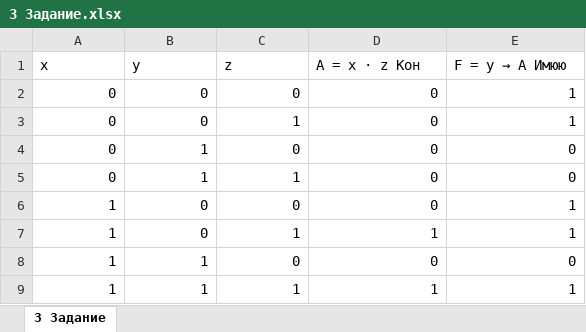
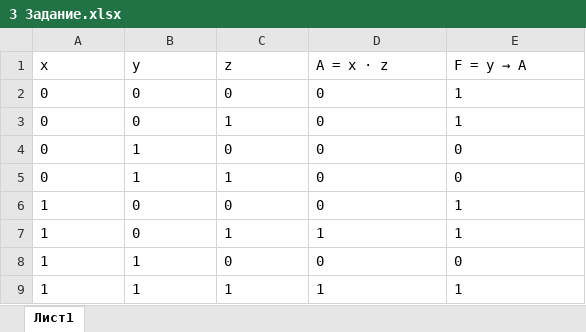
Before and after one commit to Evgeny65ok/DZ, an Excel workbook: 4 вариант 15.10.25/3 Задание.xlsx, sheet Лист1, drawn as a sheet; values as stored, in another font and other column widths than the file's, no borders; the diff names each change by its address in the sheet, - before the commit and + after, or states it on an @@ line.

Commit message:
Обновил файл 3 Задание

```diff
--- a/4 вариант 15.10.25/3 Задание.xlsx (sheet Лист1)
+++ b/4 вариант 15.10.25/3 Задание.xlsx (sheet Лист1)
-sheet tab: 3 Задание
+sheet tab: Лист1
-D1: A = x ⋅ z Кон
+D1: A = x ⋅ z
@@ E1: F = y → A Имюю → F = y → A @@
-A2:E9 alignment: right
+A2:E9 alignment: left
```
